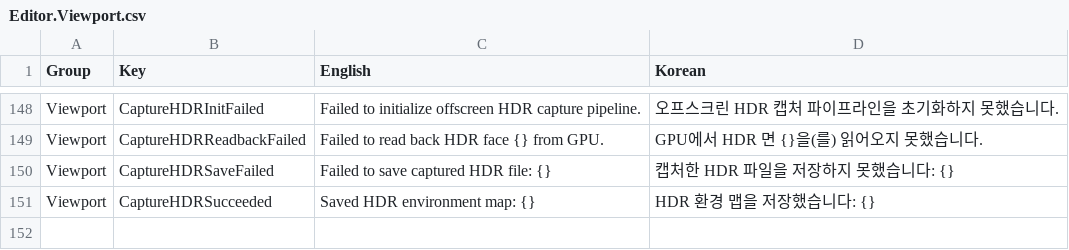
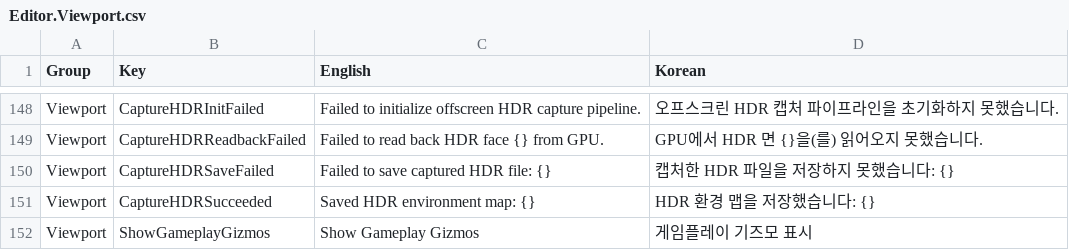
Before and after one commit to Bamtoliya/BamEngine, a CSV file: Editor/Resources/Data/Localization/Editor.Viewport.csv, drawn as a sheet; only a part is shown, gaps mark what is left out.

```diff
--- a/Editor/Resources/Data/Localization/Editor.Viewport.csv
+++ b/Editor/Resources/Data/Localization/Editor.Viewport.csv
@@ -151 +151,2 @@ Viewport,CaptureHDRSaveFailed,Failed to save captured HDR file: {},캡처한 HDR
 Viewport,CaptureHDRSucceeded,Saved HDR environment map: {},HDR 환경 맵을 저장했습니다: {}
+Viewport,ShowGameplayGizmos,Show Gameplay Gizmos,게임플레이 기즈모 표시
```
Also changed, not shown: Editor/Resources/Data/Localization/Editor.AnimatorGraph.csv, Editor/Resources/Data/Localization/Editor.ResourceEditor.csv, 25 other files.
